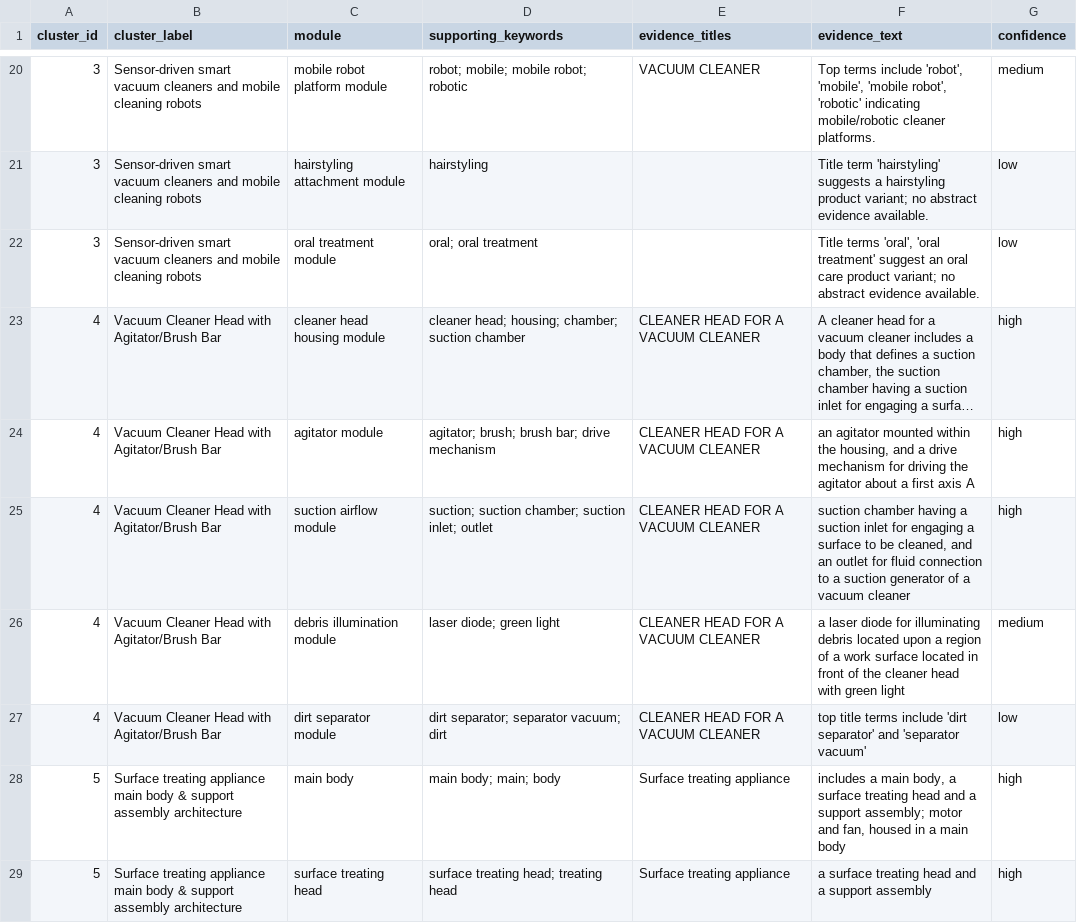
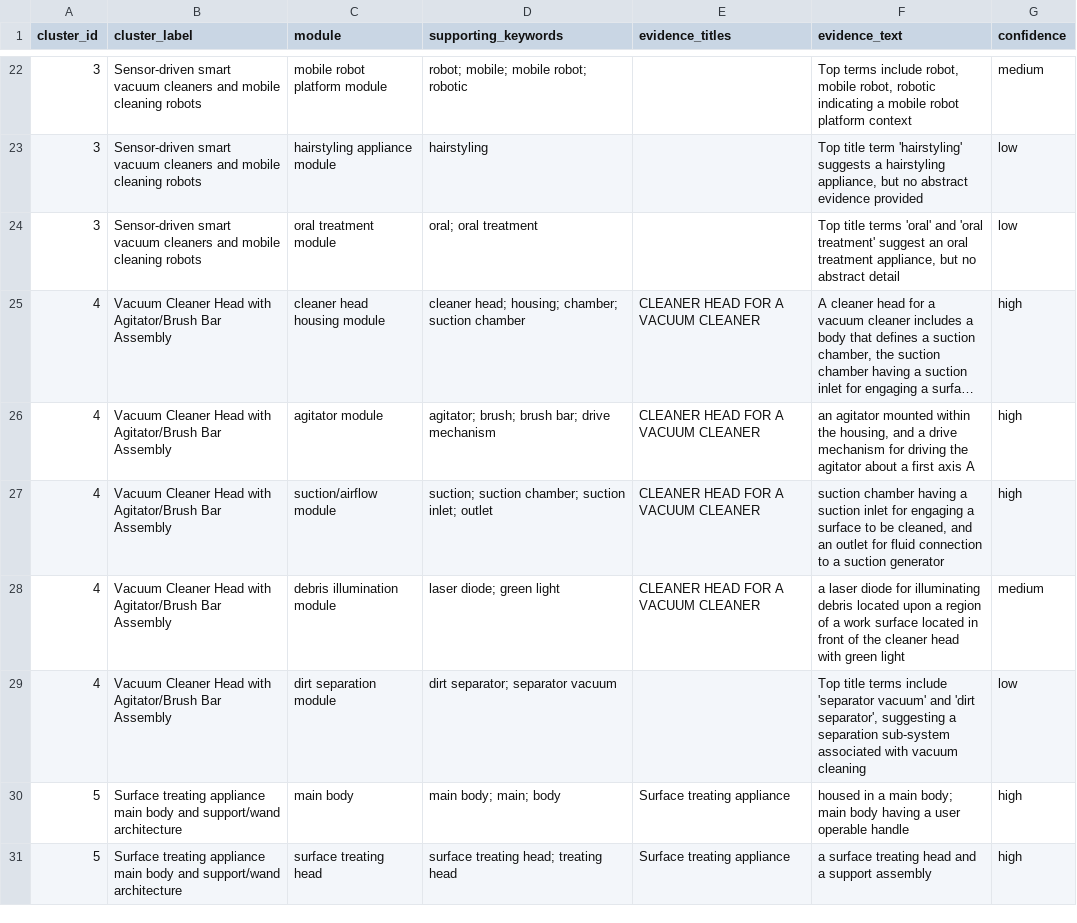
Before and after one commit to hanliger/dyson-patent-text-mining, a CSV file: outputs/cluster_modules.csv, drawn as a sheet; only a part is shown, gaps mark what is left out; long unchanged cells end in …; addresses are those after the commit; the diff covers the shown part only; the diff names each change by its address in the sheet, - before the commit and + after, or states it on an @@ line.

```diff
--- a/outputs/cluster_modules.csv
+++ b/outputs/cluster_modules.csv
-E22 (evidence_titles): VACUUM CLEANER
+E22 (evidence_titles): (empty)
-F22 (evidence_text): …terms include 'robot', 'mobile', 'mobile robot', 'robotic' indicating mobile/robotic cleaner platforms.
+F22 (evidence_text): …terms include robot, mobile robot, robotic indicating a mobile robot platform context
-C23 (module): hairstyling attachment module
+C23 (module): hairstyling appliance module
-F23 (evidence_text): Title term 'hairstyling' suggests a hairstyling product variant; no abstract evidence available.
+F23 (evidence_text): Top title term 'hairstyling' suggests a hairstyling appliance, but no abstract evidence provided
-F24 (evidence_text): Title terms 'oral', 'oral treatment' suggest an oral care product variant; no abstract evidence available.
+F24 (evidence_text): Top title terms 'oral' and 'oral treatment' suggest an oral treatment appliance, but no abstract detail
-B25:B29 (cluster_label): …Agitator/Brush Bar
+B25:B29 (cluster_label): …Agitator/Brush Bar Assembly
-C27 (module): suction airflow module
+C27 (module): suction/airflow module
-F27 (evidence_text): …suction generator of a vacuum cleaner
+F27 (evidence_text): …suction generator
-C29 (module): dirt separator module
+C29 (module): dirt separation module
-D29 (supporting_keywords): dirt separator; separator vacuum; dirt
+D29 (supporting_keywords): dirt separator; separator vacuum
-E29 (evidence_titles): CLEANER HEAD FOR A VACUUM CLEANER
+E29 (evidence_titles): (empty)
-F29 (evidence_text): top title terms include 'dirt separator' and 'separator vacuum'
+F29 (evidence_text): Top title terms include 'separator vacuum' and 'dirt separator', suggesting a separation sub-system associated with vacuum cleaning
-B30:B31 (cluster_label): …main body & support assembly architecture
+B30:B31 (cluster_label): …main body and support/wand architecture
-F30 (evidence_text): includes a main body, a surface treating head and a support assembly; motor and fan, housed in a main body
+F30 (evidence_text): housed in a main body; main body having a user operable handle
```
Also changed, not shown: 4 added rows, 2 removed rows and 124 edited cells elsewhere in this file, outputs/cluster_function_physical_mappings.csv, outputs/cluster_functional_elements.csv, 10 other files.
